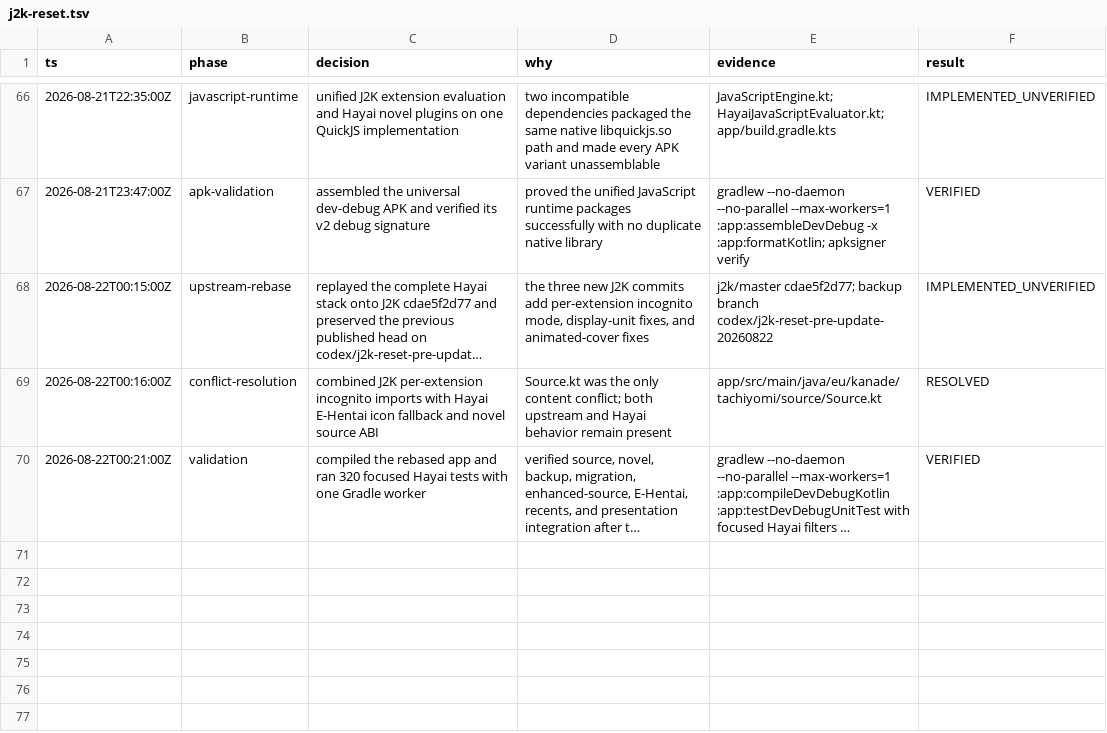
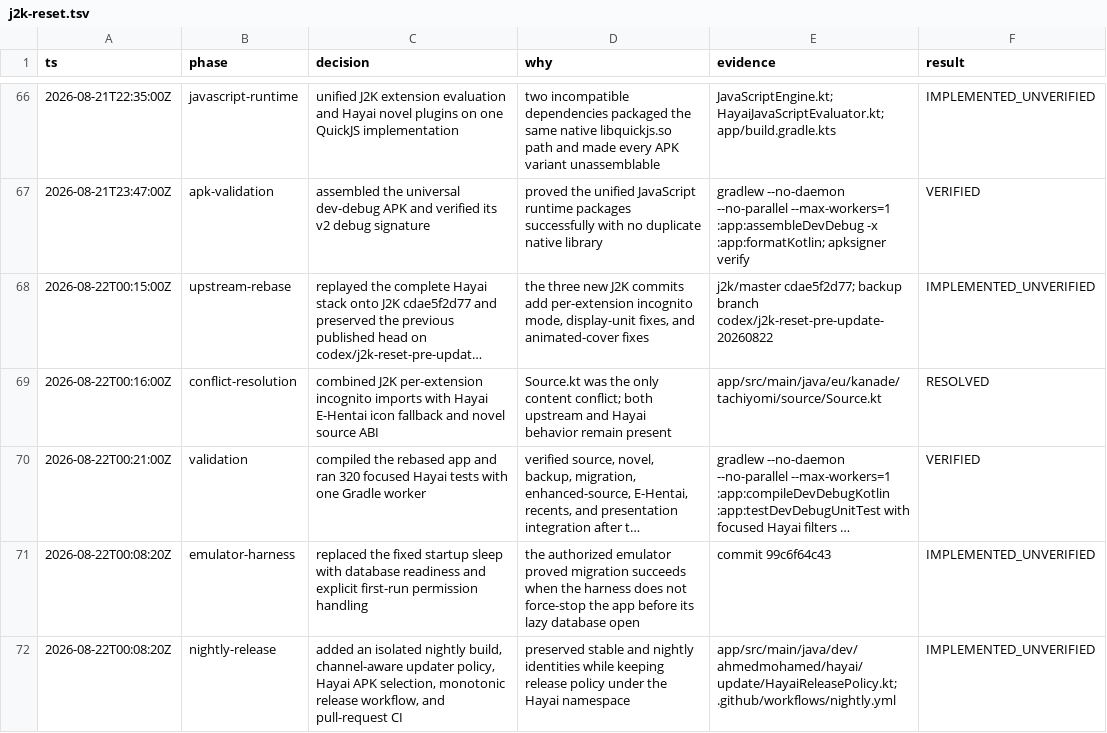
Before and after one commit to HayaiApp/hayai, a TSV file: .audit/j2k-reset.tsv, drawn as a sheet; only a part is shown, gaps mark what is left out; long unchanged cells end in …; the diff names each change by its address in the sheet, - before the commit and + after, or states it on an @@ line.

Commit message:
Add isolated Hayai nightly releases

```diff
--- a/.audit/j2k-reset.tsv
+++ b/.audit/j2k-reset.tsv
+row 71: 2026-08-22T00:08:20Z | emulator-harness | replaced the fixed startup sleep with database readiness and explicit first-run permission handling | the authorized emulator proved migration succeeds when the harness does not force-stop the app before its lazy database open | commit 99c6f64c43 | IMPLEMENTED_UNVERIFIED
+row 72: 2026-08-22T00:08:20Z | nightly-release | added an isolated nightly build, channel-aware updater policy, Hayai APK selection, monotonic release workflow, and pull-request CI | preserved stable and nightly identities while keeping release policy under the Hayai namespace | app/src/main/java/dev/ahmedmohamed/hayai/update/HayaiReleasePolicy.kt; .github/workflows/nightly.yml | IMPLEMENTED_UNVERIFIED
```
Also changed, not shown: 13 other files.
